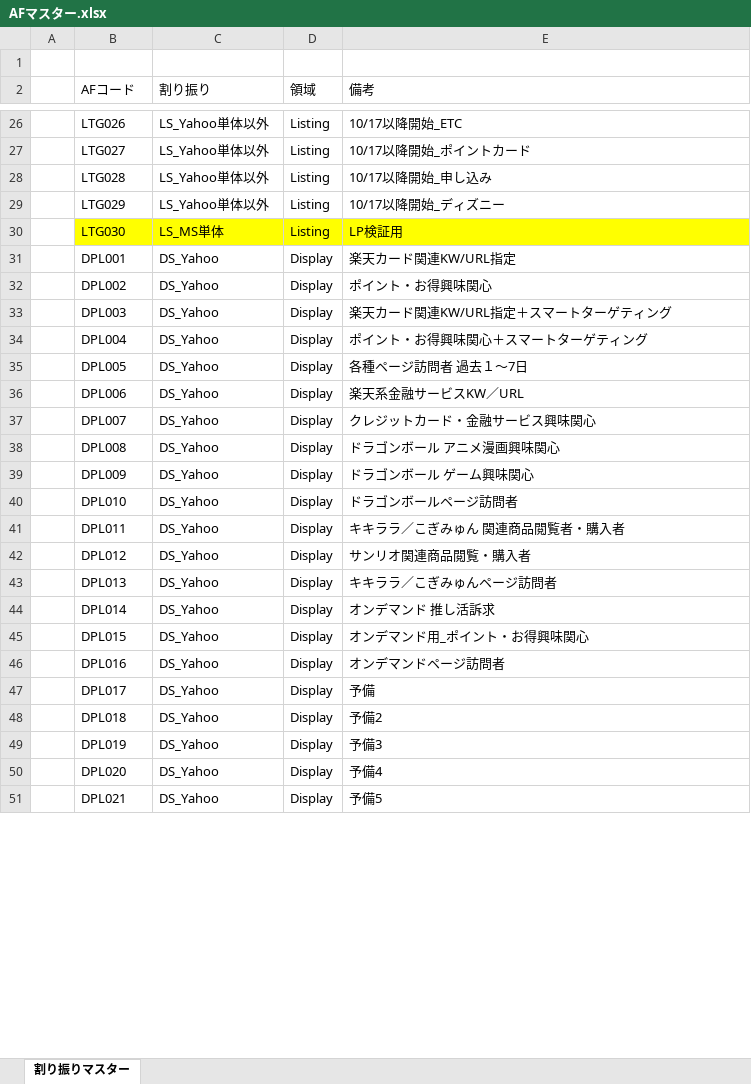
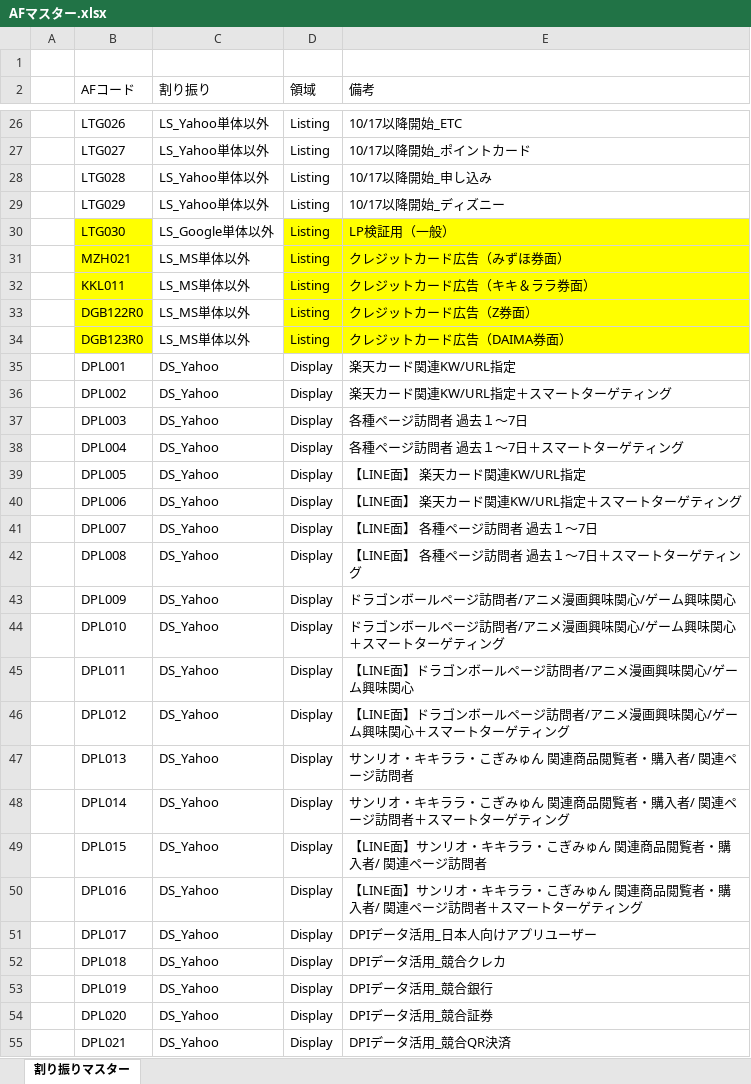
Before and after one commit to marikak1225-hub/Distribution-cost_summary, an Excel workbook: AFマスター.xlsx, sheet 割り振りマスター, drawn as a sheet; only a part is shown, gaps mark what is left out; values as stored, in another font and other column widths than the file's, no borders; addresses are those after the commit; the diff covers the shown part only; the diff names each change by its address in the sheet, - before the commit and + after, or states it on an @@ line.

Commit message:
Add files via upload

```diff
--- a/AFマスター.xlsx (sheet 割り振りマスター)
+++ b/AFマスター.xlsx (sheet 割り振りマスター)
-C30 (割り振り): LS_MS単体
+C30 (割り振り): LS_Google単体以外
-C30 fill: #FFFF00
+C30 fill: none
-E30 (備考): LP検証用
+E30 (備考): LP検証用（一般）
+row 31:  | MZH021 | LS_MS単体以外 | Listing | クレジットカード広告（みずほ券面）
+row 32:  | KKL011 | LS_MS単体以外 | Listing | クレジットカード広告（キキ＆ララ券面）
+row 33:  | DGB122R0 | LS_MS単体以外 | Listing | クレジットカード広告（Z券面）
+row 34:  | DGB123R0 | LS_MS単体以外 | Listing | クレジットカード広告（DAIMA券面）
-E36 (備考): ポイント・お得興味関心
+E36 (備考): 楽天カード関連KW/URL指定＋スマートターゲティング
-E37 (備考): 楽天カード関連KW/URL指定＋スマートターゲティング
+E37 (備考): 各種ページ訪問者 過去１〜7日
-E38 (備考): ポイント・お得興味関心＋スマートターゲティング
+E38 (備考): 各種ページ訪問者 過去１〜7日＋スマートターゲティング
-E39 (備考): 各種ページ訪問者 過去１〜7日
+E39 (備考): 【LINE面】 楽天カード関連KW/URL指定
-E40 (備考): 楽天系金融サービスKW／URL
+E40 (備考): 【LINE面】 楽天カード関連KW/URL指定＋スマートターゲティング
-E41 (備考): クレジットカード・金融サービス興味関心
+E41 (備考): 【LINE面】 各種ページ訪問者 過去１〜7日
-E42 (備考): ドラゴンボール アニメ漫画興味関心
+E42 (備考): 【LINE面】 各種ページ訪問者 過去１〜7日＋スマートターゲティング
-E43 (備考): ドラゴンボール ゲーム興味関心
+E43 (備考): ドラゴンボールページ訪問者/アニメ漫画興味関心/ゲーム興味関心
-E44 (備考): ドラゴンボールページ訪問者
+E44 (備考): ドラゴンボールページ訪問者/アニメ漫画興味関心/ゲーム興味関心＋スマートターゲティング
-E45 (備考): キキララ／こぎみゅん 関連商品閲覧者・購入者
+E45 (備考): 【LINE面】ドラゴンボールページ訪問者/アニメ漫画興味関心/ゲーム興味関心
-E46 (備考): サンリオ関連商品閲覧・購入者
+E46 (備考): 【LINE面】ドラゴンボールページ訪問者/アニメ漫画興味関心/ゲーム興味関心＋スマートターゲティング
-E47 (備考): キキララ／こぎみゅんページ訪問者
+E47 (備考): サンリオ・キキララ・こぎみゅん 関連商品閲覧者・購入者/ 関連ページ訪問者
-E48 (備考): オンデマンド 推し活訴求
+E48 (備考): サンリオ・キキララ・こぎみゅん 関連商品閲覧者・購入者/ 関連ページ訪問者＋スマートターゲティング
-E49 (備考): オンデマンド用_ポイント・お得興味関心
+E49 (備考): 【LINE面】サンリオ・キキララ・こぎみゅん 関連商品閲覧者・購入者/ 関連ページ訪問者
-E50 (備考): オンデマンドページ訪問者
+E50 (備考): 【LINE面】サンリオ・キキララ・こぎみゅん 関連商品閲覧者・購入者/ 関連ページ訪問者＋スマートターゲティング
-E51 (備考): 予備
+E51 (備考): DPIデータ活用_日本人向けアプリユーザー
-E52 (備考): 予備2
+E52 (備考): DPIデータ活用_競合クレカ
-E53 (備考): 予備3
+E53 (備考): DPIデータ活用_競合銀行
-E54 (備考): 予備4
+E54 (備考): DPIデータ活用_競合証券
-E55 (備考): 予備5
+E55 (備考): DPIデータ活用_競合QR決済
```
Also changed, not shown: 209 edited cells elsewhere in this sheet.
